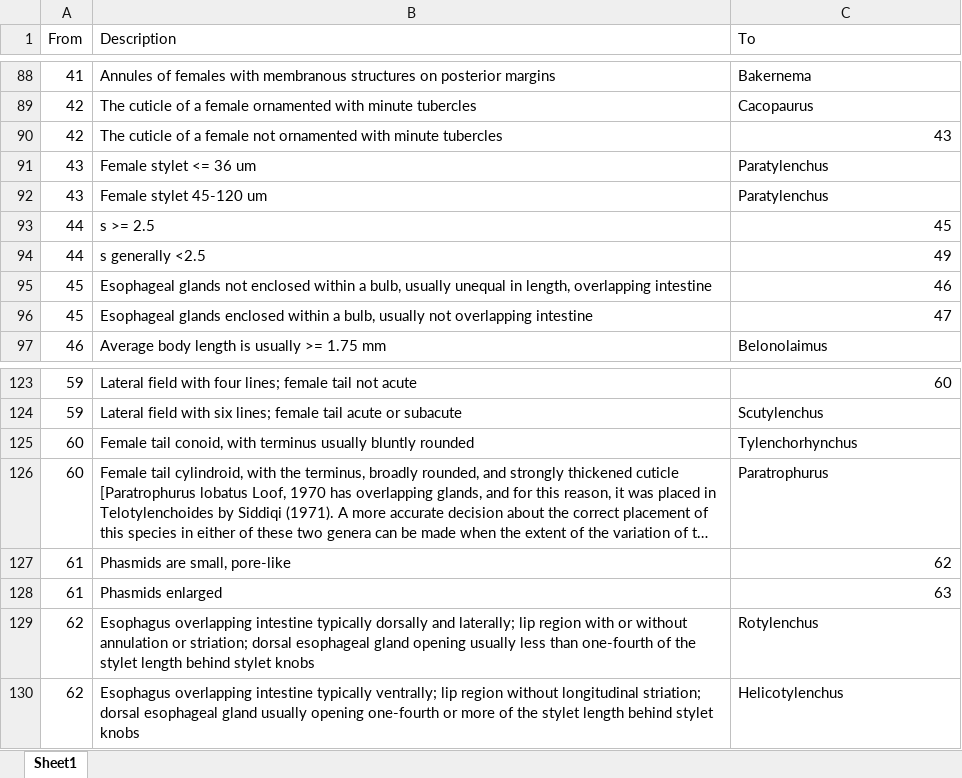
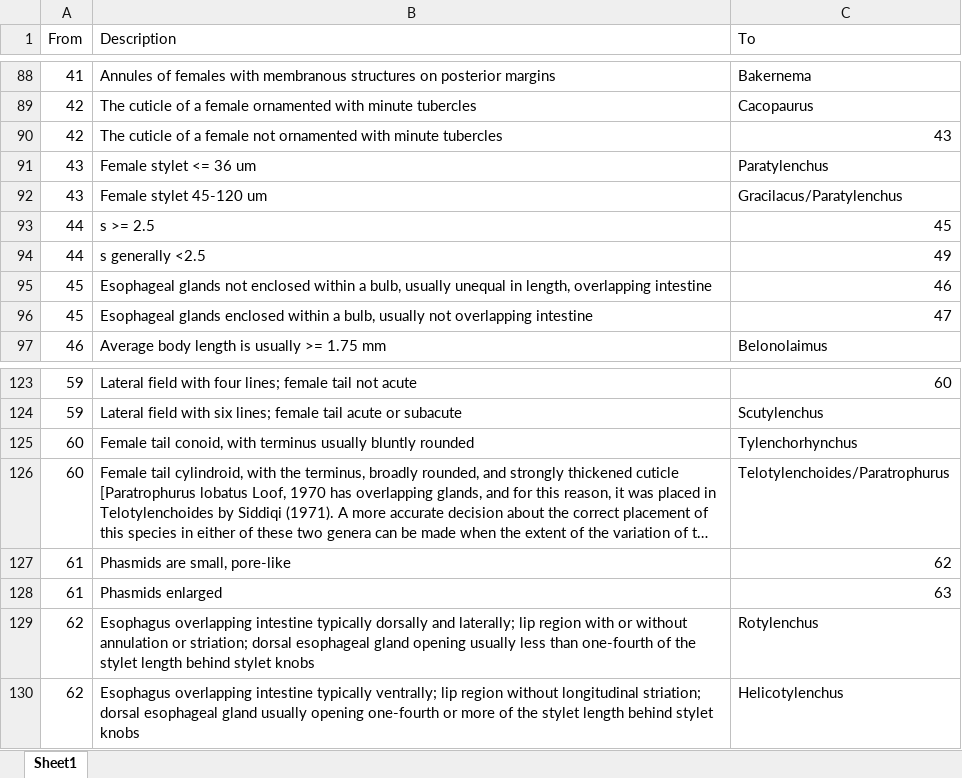
Before and after one commit to lperepol/WKW_001, an Excel workbook: python/Dichotomous Keys/Miai Mullin.xlsx, sheet Sheet1, drawn as a sheet; only a part is shown, gaps mark what is left out; long unchanged cells end in …; values as stored, in another font and other column widths than the file's, no borders; the diff names each change by its address in the sheet, - before the commit and + after, or states it on an @@ line.

```diff
--- a/python/Dichotomous Keys/Miai Mullin.xlsx (sheet Sheet1)
+++ b/python/Dichotomous Keys/Miai Mullin.xlsx (sheet Sheet1)
-C92 (To): Paratylenchus
+C92 (To): Gracilacus/Paratylenchus
-C126 (To): Paratrophurus
+C126 (To): Telotylenchoides/Paratrophurus
```
Also changed, not shown: 19 other files.
